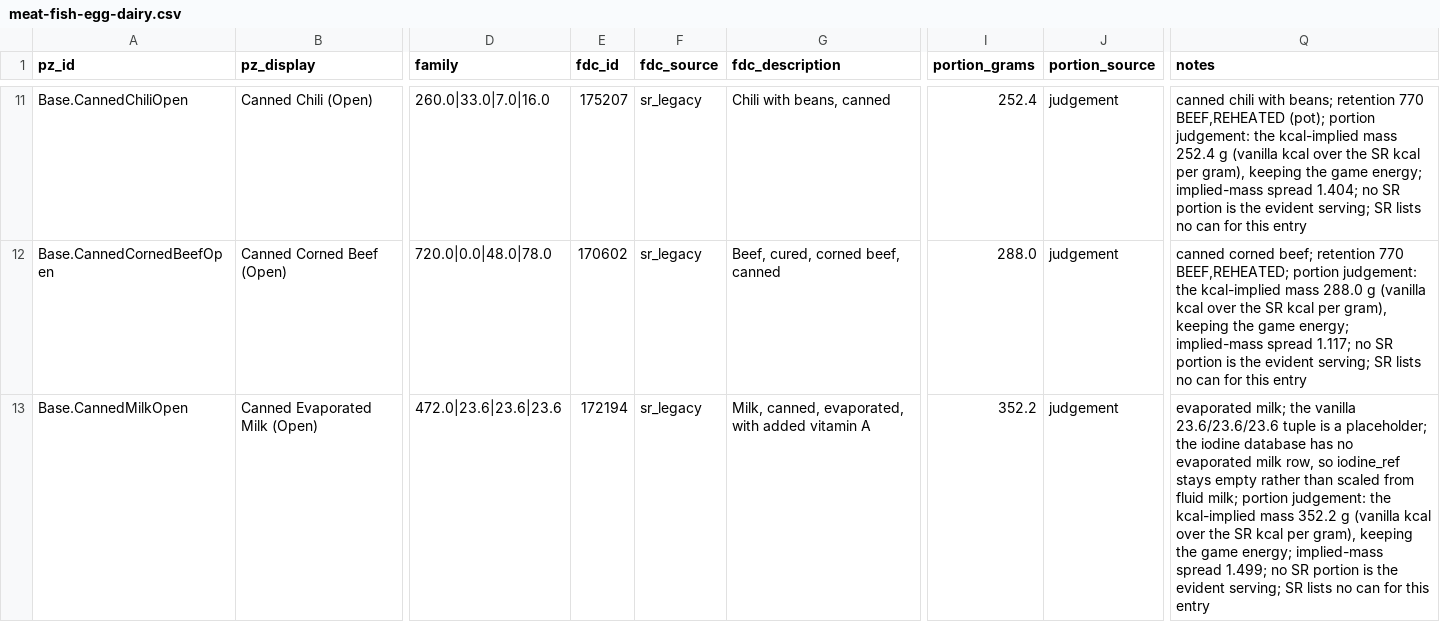
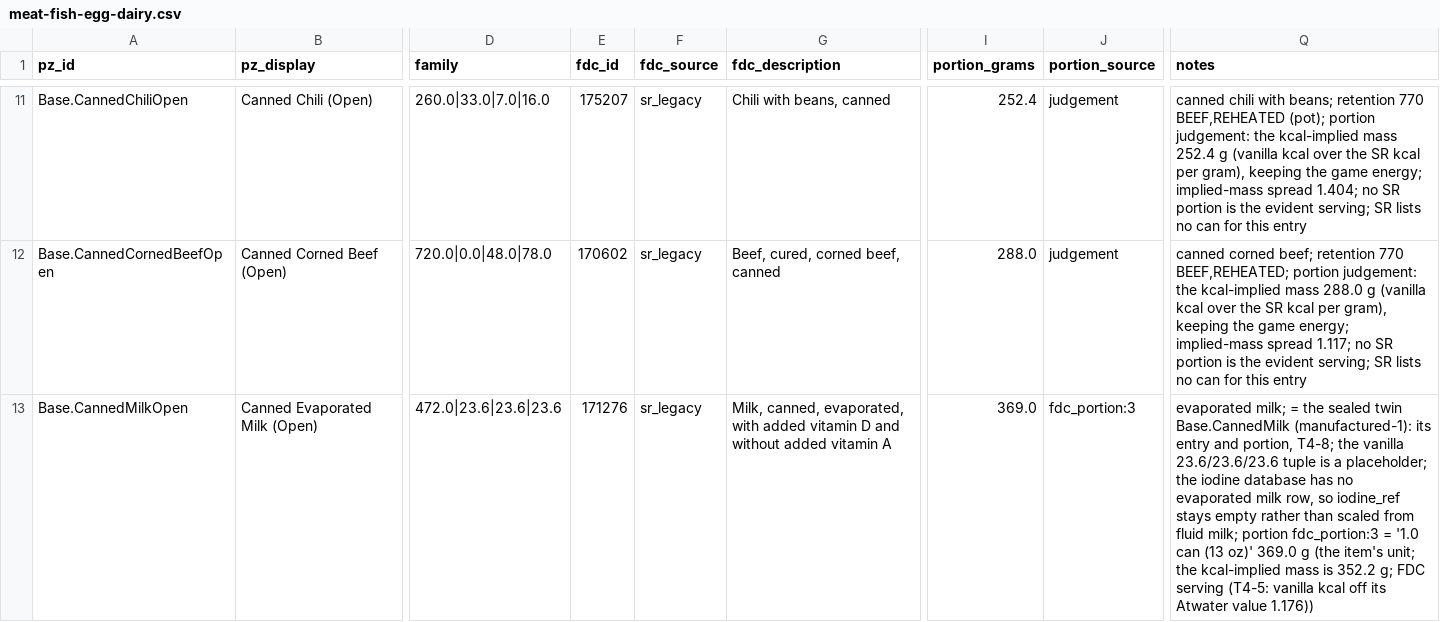
Before and after one commit to wengera/zomboid-mod-nutrition, a CSV file: data/food-nutrient-map/meat-fish-egg-dairy.csv, drawn as a sheet; only a part is shown, gaps mark what is left out; the diff covers the shown part only; the diff names each change by its address in the sheet, - before the commit and + after, or states it on an @@ line.

```diff
--- a/data/food-nutrient-map/meat-fish-egg-dairy.csv
+++ b/data/food-nutrient-map/meat-fish-egg-dairy.csv
-E13 (fdc_id): 172194
+E13 (fdc_id): 171276
-G13 (fdc_description): …added vitamin A
+G13 (fdc_description): …added vitamin D and without added vitamin A
-I13 (portion_grams): 352.2
+I13 (portion_grams): 369.0
-J13 (portion_source): judgement
+J13 (portion_source): fdc_portion:3
-Q13 (notes): evaporated milk; the vanilla 23.6/23.6/23.6 tuple is a placeholder; the iodine database has no evaporated milk row, so iodine_ref stays empty rather than scaled from fluid milk; portion judgement: the kcal-implied mass 352.2 g (vanilla kcal over the SR kcal per gram), keeping the game energy; implied-mass spread 1.499; no SR portion is the evident serving; SR lists no can for this entry
+Q13 (notes): evaporated milk; = the sealed twin Base.CannedMilk (manufactured-1): its entry and portion, T4-8; the vanilla 23.6/23.6/23.6 tuple is a placeholder; the iodine database has no evaporated milk row, so iodine_ref stays empty rather than scaled from fluid milk; portion fdc_portion:3 = '1.0 can (13 oz)' 369.0 g (the item's unit; the kcal-implied mass is 352.2 g; FDC serving (T4-5: vanilla kcal off its Atwater value 1.176))
```
Also changed, not shown: 9 edited cells elsewhere in this file, data/food-nutrient-map/grains-legumes.csv, data/food-nutrient-map/manufactured-2.csv, 12 other files.
